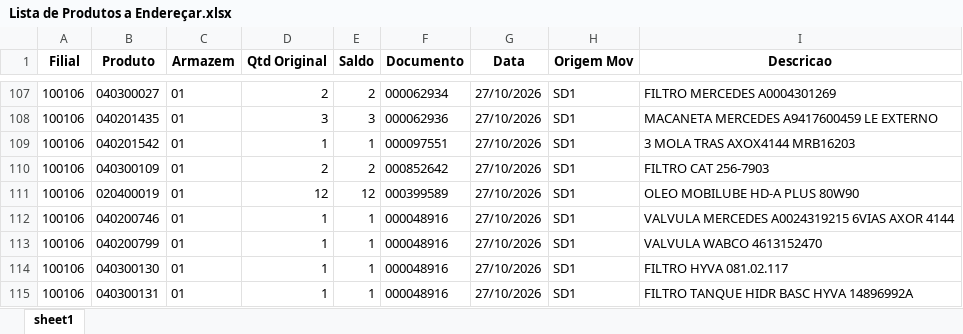
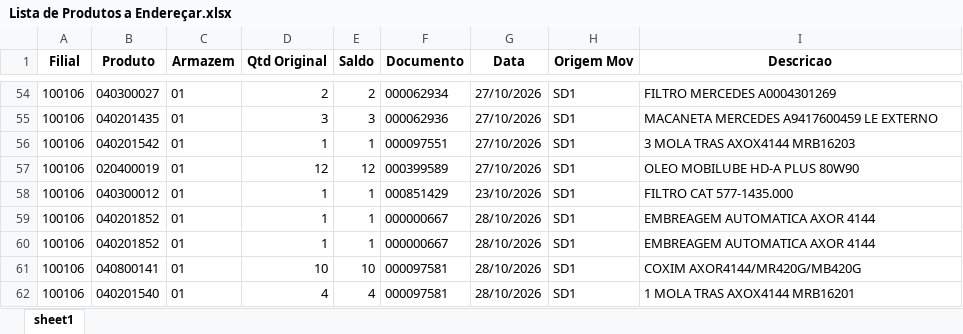
Before and after one commit to kaiquesiqueira-tech/CONSULTOR-PRODUTOS, an Excel workbook: dados/Lista de Produtos a Endereçar.xlsx, sheet sheet1, drawn as a sheet; only a part is shown, gaps mark what is left out; values as stored, in another font and other column widths than the file's, no borders; removed rows and columns are numbered as before the commit, all else as after; the diff covers the shown part only; the diff names each change by its address in the sheet, - before the commit and + after, or states it on an @@ line.

```diff
--- a/dados/Lista de Produtos a Endereçar.xlsx (sheet sheet1)
+++ b/dados/Lista de Produtos a Endereçar.xlsx (sheet sheet1)
-row 110: 100106 | 040300109 | 01 | 2 | 2 | 000852642 | 27/10/2026 | SD1 | FILTRO CAT 256-7903
-B58 (Produto): 040200746
+B58 (Produto): 040300012
-F58 (Documento): 000048916
+F58 (Documento): 000851429
-G58 (Data): 27/10/2026
+G58 (Data): 23/10/2026
-I58 (Descricao): VALVULA MERCEDES A0024319215 6VIAS AXOR 4144
+I58 (Descricao): FILTRO CAT 577-1435.000
-B59 (Produto): 040200799
+B59 (Produto): 040201852
-F59:F60 (Documento): 000048916
+F59:F60 (Documento): 000000667
-G59:G60 (Data): 27/10/2026
+G59:G60 (Data): 28/10/2026
-I59 (Descricao): VALVULA WABCO 4613152470
+I59 (Descricao): EMBREAGEM AUTOMATICA AXOR 4144
-B60 (Produto): 040300130
+B60 (Produto): 040201852
-I60 (Descricao): FILTRO HYVA 081.02.117
+I60 (Descricao): EMBREAGEM AUTOMATICA AXOR 4144
+row 61: 100106 | 040800141 | 01 | 10 | 10 | 000097581 | 28/10/2026 | SD1 | COXIM AXOR4144/MR420G/MB420G
-B62 (Produto): 040300131
+B62 (Produto): 040201540
-D62 (Qtd Original): 1
+D62 (Qtd Original): 4
-E62 (Saldo): 1
+E62 (Saldo): 4
-F62 (Documento): 000048916
+F62 (Documento): 000097581
-G62 (Data): 27/10/2026
+G62 (Data): 28/10/2026
-I62 (Descricao): FILTRO TANQUE HIDR BASC HYVA 14896992A
+I62 (Descricao): 1 MOLA TRAS AXOX4144 MRB16201
```
Also changed, not shown: 2 added rows, 55 removed rows and 30 edited cells elsewhere in this sheet, 3 other files.
